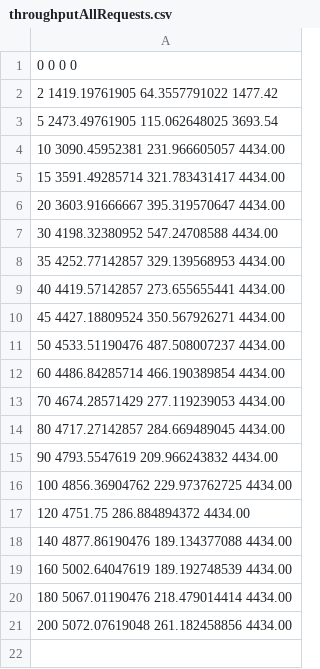
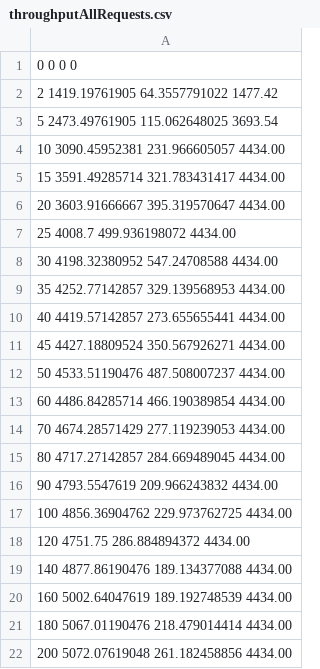
Before and after one commit to insumity/mepas, a CSV file: milestone2/plots/increasingClients/throughputForManyQueues/throughputAllRequests.csv, drawn as a sheet.

Commit message:
Working on milestone2.

```diff
--- a/milestone2/plots/increasingClients/throughputForManyQueues/throughputAllRequests.csv
+++ b/milestone2/plots/increasingClients/throughputForManyQueues/throughputAllRequests.csv
@@ -6,2 +6,3 @@
 20 3603.91666667 395.319570647 4434.00
+25 4008.7 499.936198072 4434.00
 30 4198.32380952 547.24708588 4434.00
```
Also changed, not shown: 8 other files.
